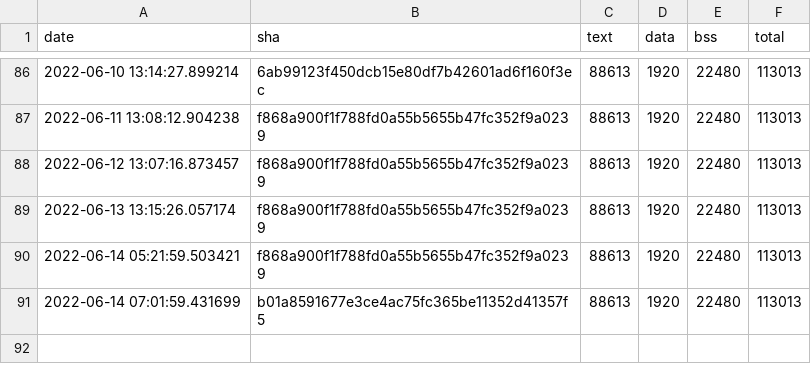
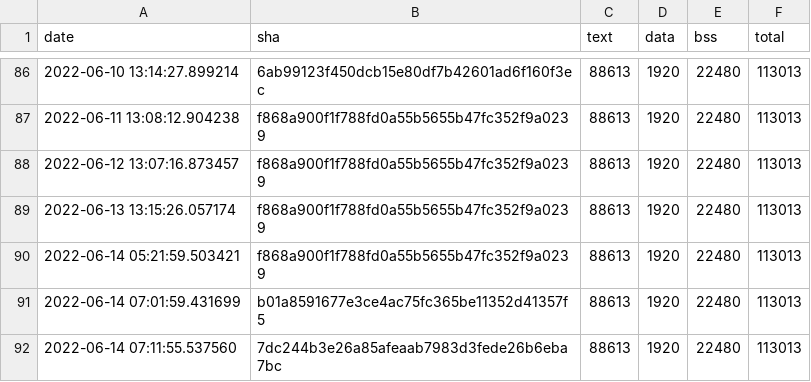
Before and after one commit to jwithers/tflite-micro, a CSV file: data/continuous_builds/size_profiling/linux_x86_64_release/keyword_benchmark.csv, drawn as a sheet; only a part is shown, gaps mark what is left out.

Commit message:
Automated binary size log update

```diff
--- a/data/continuous_builds/size_profiling/linux_x86_64_release/keyword_benchmark.csv
+++ b/data/continuous_builds/size_profiling/linux_x86_64_release/keyword_benchmark.csv
@@ -91 +91,2 @@ date,sha,text,data,bss,total
 2022-06-14 07:01:59.431699,b01a8591677e3ce4ac75fc365be11352d41357f5,88613,1920,22480,113013
+2022-06-14 07:11:55.537560,7dc244b3e26a85afeaab7983d3fede26b6eba7bc,88613,1920,22480,113013
```
Also changed, not shown: data/continuous_builds/size_profiling/linux_x86_64_release/baseline_memory_footprint.csv, data/continuous_builds/size_profiling/linux_x86_64_release/interpreter_memory_footprint.csv.
